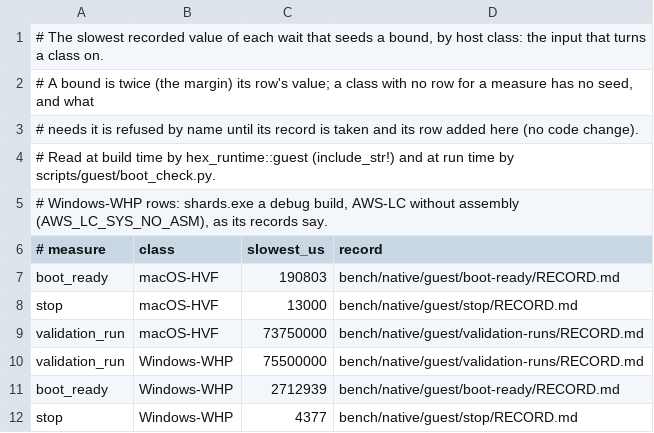
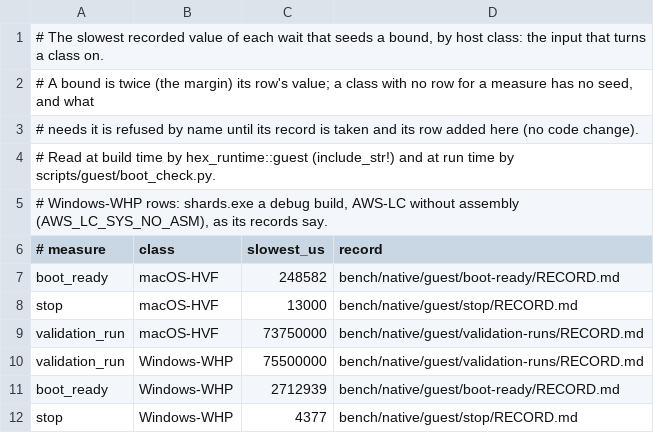
Before and after one commit to hyper-light/hex, a TSV file: bench/native/guest/records.tsv, drawn as a sheet.

```diff
--- a/bench/native/guest/records.tsv
+++ b/bench/native/guest/records.tsv
@@ -6,3 +6,3 @@
 # measure	class	slowest_us	record
-boot_ready	macOS-HVF	190803	bench/native/guest/boot-ready/RECORD.md
+boot_ready	macOS-HVF	248582	bench/native/guest/boot-ready/RECORD.md
 stop	macOS-HVF	13000	bench/native/guest/stop/RECORD.md
```
Also changed, not shown: 3 other files.
